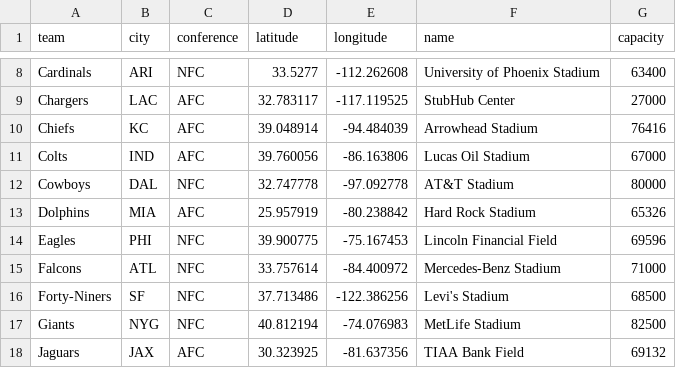
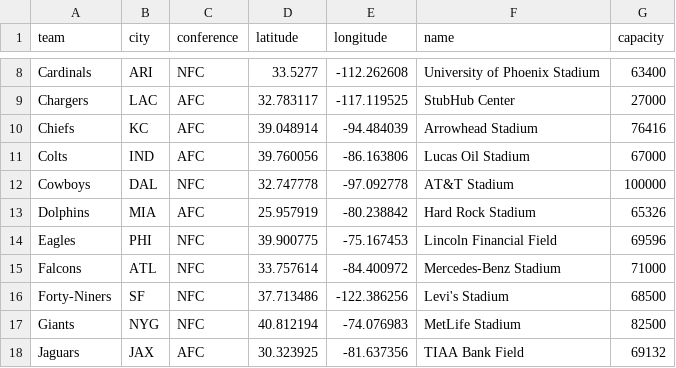
Before and after one commit to mikestef9/dwd_nfl, a CSV file: nfl_stadiums.csv, drawn as a sheet; only a part is shown, gaps mark what is left out.

Commit message:
update cowboys capacity

```diff
--- a/nfl_stadiums.csv
+++ b/nfl_stadiums.csv
@@ -11,3 +11,3 @@ Chiefs,KC,AFC,39.048914,-94.484039,Arrowhead Stadium,76416
 Colts,IND,AFC,39.760056,-86.163806,Lucas Oil Stadium,67000
-Cowboys,DAL,NFC,32.747778,-97.092778,AT&T Stadium,80000
+Cowboys,DAL,NFC,32.747778,-97.092778,AT&T Stadium,100000
 Dolphins,MIA,AFC,25.957919,-80.238842,Hard Rock Stadium,65326
```
